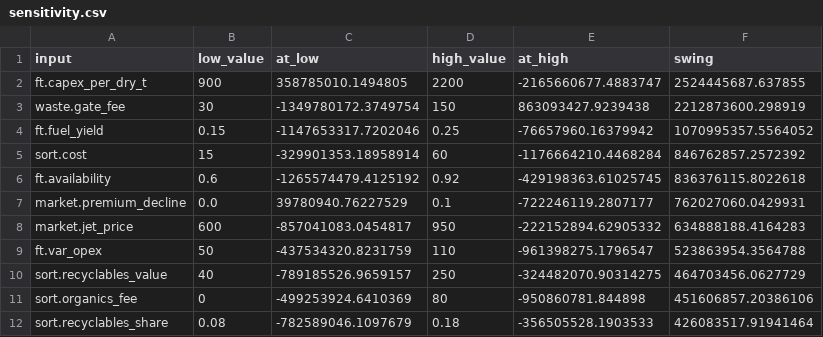
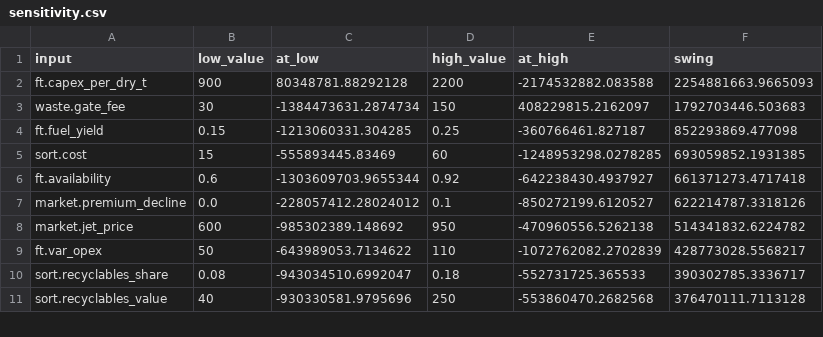
Before and after one commit to mallorysnowden/Biofuel-Moonshot, a CSV file: results/saf_msw_ft/sensitivity.csv, drawn as a sheet; only a part is shown; the diff covers the shown part only.

```diff
--- a/results/saf_msw_ft/sensitivity.csv
+++ b/results/saf_msw_ft/sensitivity.csv
@@ -1,12 +1,11 @@
 input,low_value,at_low,high_value,at_high,swing
-ft.capex_per_dry_t,900,358785010.1494805,2200,-2165660677.4883747,2524445687.637855
-waste.gate_fee,30,-1349780172.3749754,150,863093427.9239438,2212873600.298919
-ft.fuel_yield,0.15,-1147653317.7202046,0.25,-76657960.16379942,1070995357.5564052
-sort.cost,15,-329901353.18958914,60,-1176664210.4468284,846762857.2572392
-ft.availability,0.6,-1265574479.4125192,0.92,-429198363.61025745,836376115.8022618
-market.premium_decline,0.0,39780940.76227529,0.1,-722246119.2807177,762027060.0429931
-market.jet_price,600,-857041083.0454817,950,-222152894.62905332,634888188.4164283
-ft.var_opex,50,-437534320.8231759,110,-961398275.1796547,523863954.3564788
-sort.recyclables_value,40,-789185526.9659157,250,-324482070.90314275,464703456.0627729
-sort.organics_fee,0,-499253924.6410369,80,-950860781.844898,451606857.20386106
-sort.recyclables_share,0.08,-782589046.1097679,0.18,-356505528.1903533,426083517.91941464
+ft.capex_per_dry_t,900,80348781.88292128,2200,-2174532882.083588,2254881663.9665093
+waste.gate_fee,30,-1384473631.2874734,150,408229815.2162097,1792703446.503683
+ft.fuel_yield,0.15,-1213060331.304285,0.25,-360766461.827187,852293869.477098
+sort.cost,15,-555893445.83469,60,-1248953298.0278285,693059852.1931385
+ft.availability,0.6,-1303609703.9655344,0.92,-642238430.4937927,661371273.4717418
+market.premium_decline,0.0,-228057412.28024012,0.1,-850272199.6120527,622214787.3318126
+market.jet_price,600,-985302389.148692,950,-470960556.5262138,514341832.6224782
+ft.var_opex,50,-643989053.7134622,110,-1072762082.2702839,428773028.5568217
+sort.recyclables_share,0.08,-943034510.6992047,0.18,-552731725.365533,390302785.3336717
+sort.recyclables_value,40,-930330581.9795696,250,-553860470.2682568,376470111.7113128
```
Also changed, not shown: 8 added rows, 6 removed rows and 40 edited cells elsewhere in this file, results/saf_htl/cashflow.csv, results/saf_htl/inputs_used.csv, 24 other files.
